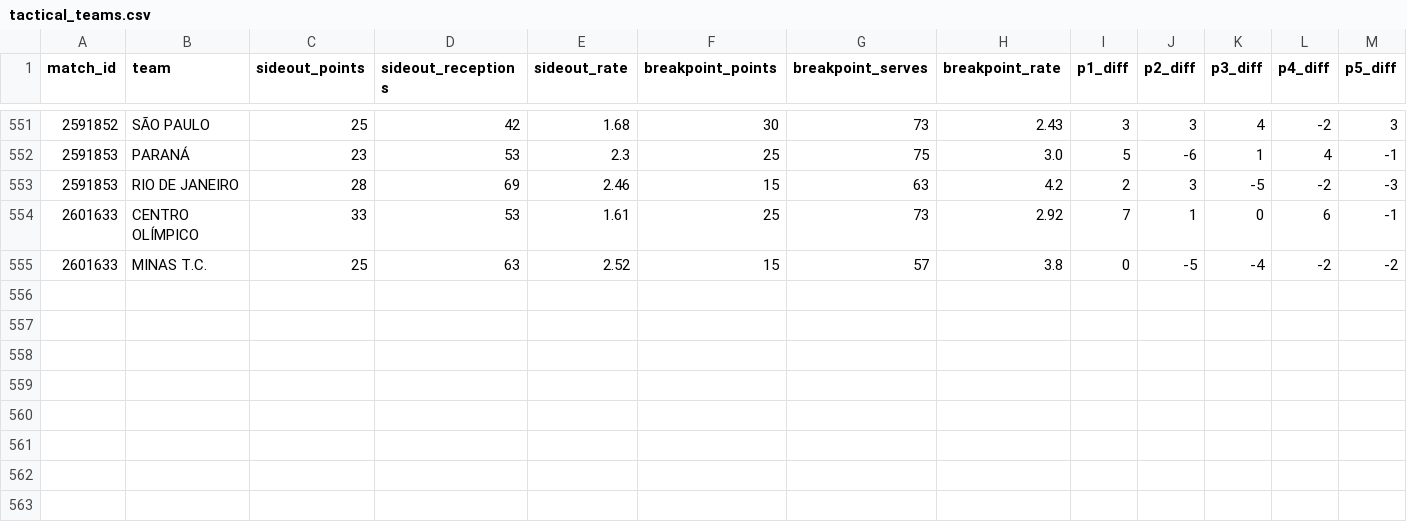
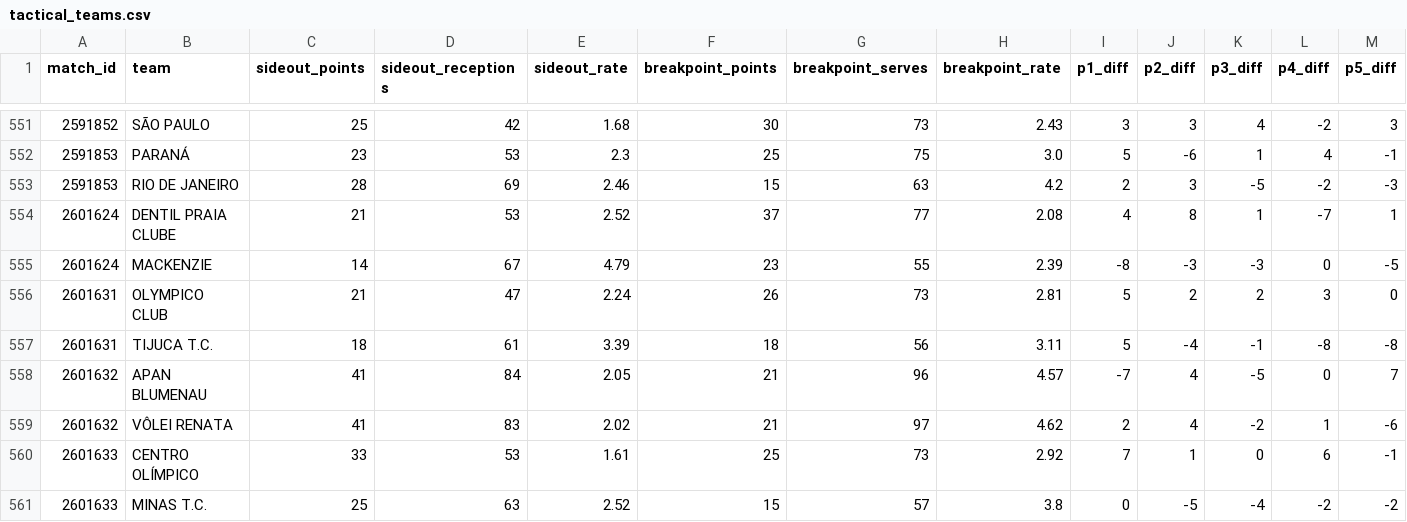
Before and after one commit to lucaaregis4r-ops/Dados-Voleibr, a CSV file: exports/tactical_teams.csv, drawn as a sheet; only a part is shown, gaps mark what is left out; rows hold the shown columns only; the diff names each change by its address in the sheet, - before the commit and + after, or states it on an @@ line.

```diff
--- a/exports/tactical_teams.csv
+++ b/exports/tactical_teams.csv
+row 554: 2601624 | DENTIL PRAIA CLUBE | 21 | 53 | 2.52 | 37 | 77 | 2.08 | 4 | 8 | 1 | -7 | 1
+row 555: 2601624 | MACKENZIE | 14 | 67 | 4.79 | 23 | 55 | 2.39 | -8 | -3 | -3 | 0 | -5
+row 556: 2601631 | OLYMPICO CLUB | 21 | 47 | 2.24 | 26 | 73 | 2.81 | 5 | 2 | 2 | 3 | 0
+row 557: 2601631 | TIJUCA T.C. | 18 | 61 | 3.39 | 18 | 56 | 3.11 | 5 | -4 | -1 | -8 | -8
+row 558: 2601632 | APAN BLUMENAU | 41 | 84 | 2.05 | 21 | 96 | 4.57 | -7 | 4 | -5 | 0 | 7
+row 559: 2601632 | VÔLEI RENATA | 41 | 83 | 2.02 | 21 | 97 | 4.62 | 2 | 4 | -2 | 1 | -6
```
Also changed, not shown: exports/players.csv, exports/rankings_tactical_phase_attacks.csv, 42 other files.
